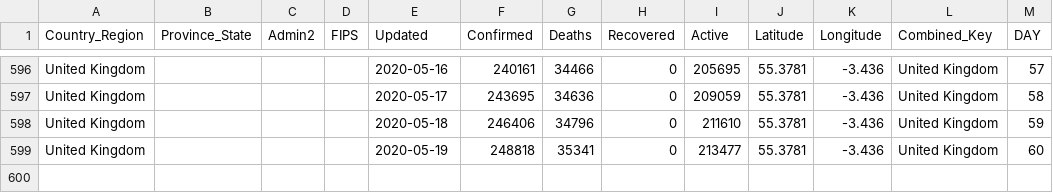
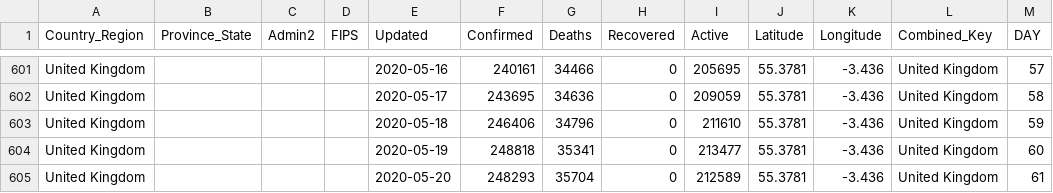
Before and after one commit to ClearsenseData/COVID-Data, a CSV file: Top_COVID-Confirmed-Day1-5000+.csv, drawn as a sheet; only a part is shown, gaps mark what is left out; the diff covers the shown part only; the diff names each change by its address in the sheet, - before the commit and + after, or states it on an @@ line.

```diff
--- a/Top_COVID-Confirmed-Day1-5000+.csv
+++ b/Top_COVID-Confirmed-Day1-5000+.csv
+row 605: United Kingdom |  |  |  | 2020-05-20 | 248293 | 35704 | 0 | 212589 | 55.3781 | -3.436 | United Kingdom | 61
```
Also changed, not shown: 5 added rows elsewhere in this file, 2 other files.
